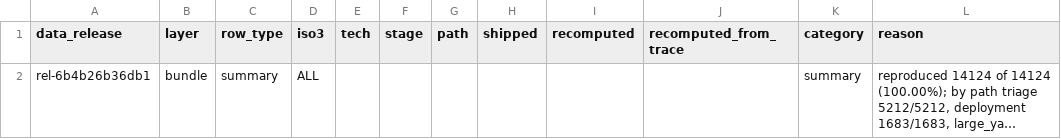
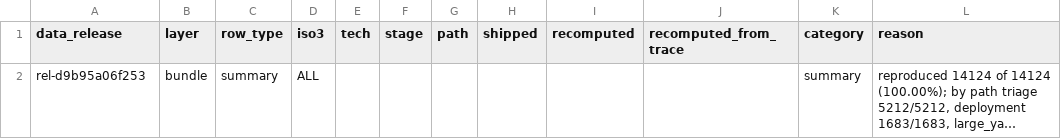
Before and after one commit to lrcarey222/Opportunity_Security_Indices, a CSV file: qc/results/choice_reproduction.csv, drawn as a sheet; long unchanged cells end in …; the diff names each change by its address in the sheet, - before the commit and + after, or states it on an @@ line.

```diff
--- a/qc/results/choice_reproduction.csv
+++ b/qc/results/choice_reproduction.csv
-A2 (data_release): rel-6b4b26b36db1
+A2 (data_release): rel-d9b95a06f253
```
Also changed, not shown: qc/results/bundle_qc_checks.csv, qc/results/qc_golden_case_status.csv, 12 other files.
